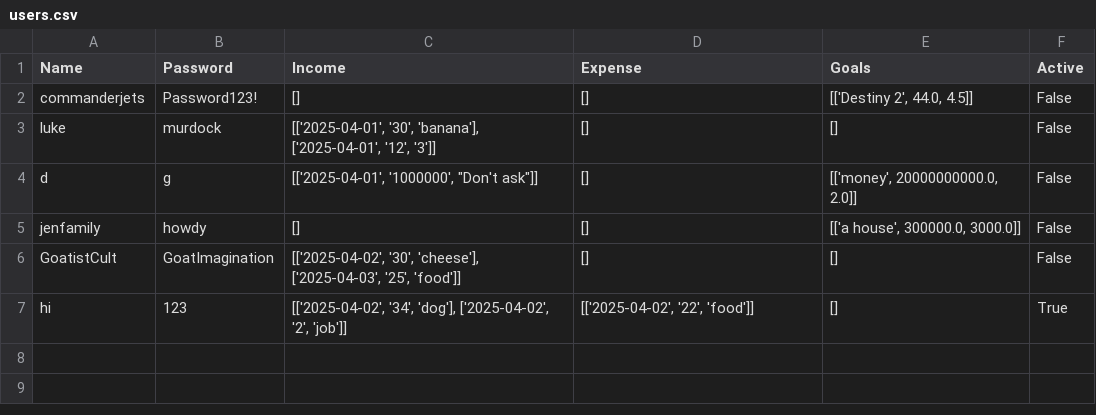
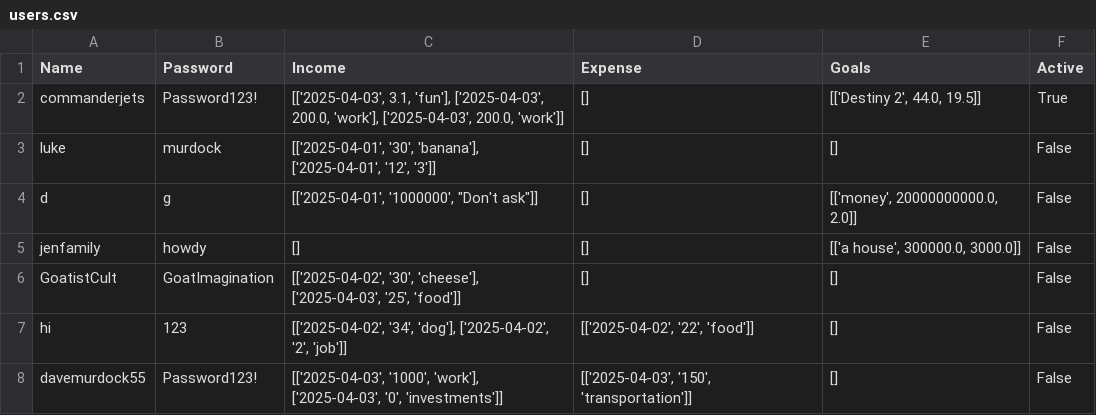
Before and after one commit to UCAS-LukeMurdock/Personal-Finance-Program, a CSV file: users.csv, drawn as a sheet.

```diff
--- a/users.csv
+++ b/users.csv
@@ -1,3 +1,3 @@
 Name,Password,Income,Expense,Goals,Active
-commanderjets,Password123!,[],[],"[['Destiny 2', 44.0, 4.5]]",False
+commanderjets,Password123!,"[['2025-04-03', 3.1, 'fun'], ['2025-04-03', 200.0, 'work'], ['2025-04-03', 200.0, 'work']]",[],"[['Destiny 2', 44.0, 19.5]]",True
 luke,murdock,"[['2025-04-01', '30', 'banana'], ['2025-04-01', '12', '3']]",[],[],False
@@ -6,2 +6,3 @@ jenfamily,howdy,[],[],"[['a house', 300000.0, 3000.0]]",False
 GoatistCult,GoatImagination,"[['2025-04-02', '30', 'cheese'], ['2025-04-03', '25', 'food']]",[],[],False
-hi,123,"[['2025-04-02', '34', 'dog'], ['2025-04-02', '2', 'job']]","[['2025-04-02', '22', 'food']]",[],True
+hi,123,"[['2025-04-02', '34', 'dog'], ['2025-04-02', '2', 'job']]","[['2025-04-02', '22', 'food']]",[],False
+davemurdock55,Password123!,"[['2025-04-03', '1000', 'work'], ['2025-04-03', '0', 'investments']]","[['2025-04-03', '150', 'transportation']]",[],False
```
Also changed, not shown: 4 other files.
